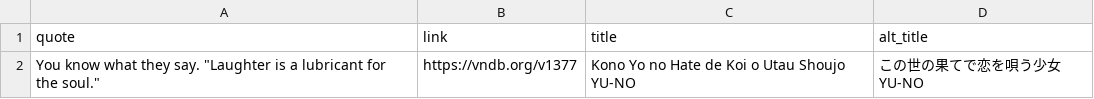
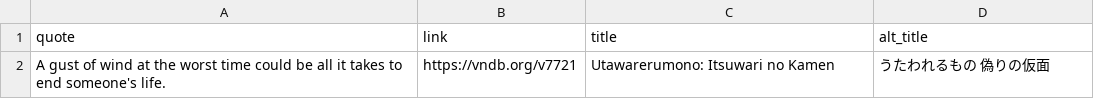
Before and after one commit to vndb-quote-service/vndb-quotes, a CSV file: vndb.csv, drawn as a sheet; removed rows and columns are numbered as before the commit, all else as after; the diff names each change by its address in the sheet, - before the commit and + after, or states it on an @@ line.

```diff
--- a/vndb.csv
+++ b/vndb.csv
-row 2: You know what they say. "Laughter is a lubricant for the soul." | https://vndb.org/v1377 | Kono Yo no Hate de Koi o Utau Shoujo YU-NO | この世の果てで恋を唄う少女YU-NO
+row 2: A gust of wind at the worst time could be all it takes to end someone's life. | https://vndb.org/v7721 | Utawarerumono: Itsuwari no Kamen | うたわれるもの 偽りの仮面
```
Also changed, not shown: vndb.tsv, 2 other files.
